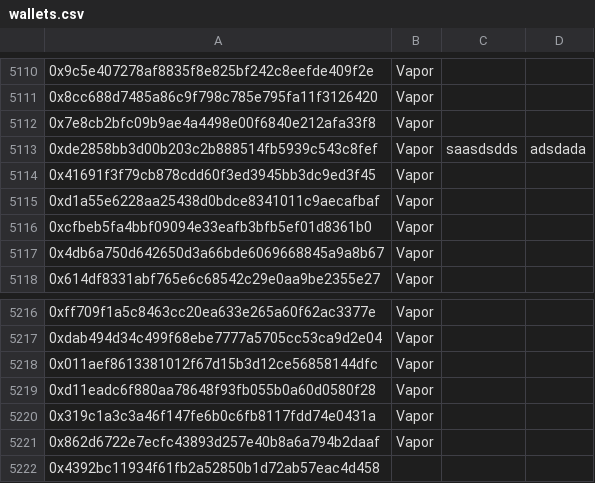
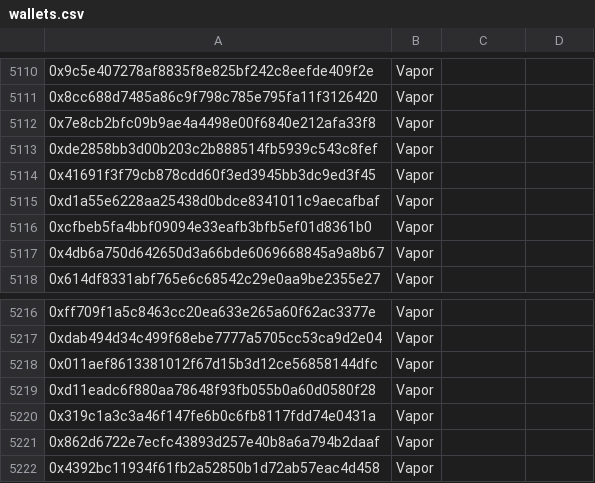
Before and after one commit to Mudusar204/solarDex, a CSV file: public/wallets.csv, drawn as a sheet; only a part is shown, gaps mark what is left out.

```diff
--- a/public/wallets.csv
+++ b/public/wallets.csv
@@ -5112,3 +5112,3 @@
 0x7e8cb2bfc09b9ae4a4498e00f6840e212afa33f8,Vapor
-0xde2858bb3d00b203c2b888514fb5939c543c8fef,Vapor,saasdsdds,adsdada
+0xde2858bb3d00b203c2b888514fb5939c543c8fef,Vapor
 0x41691f3f79cb878cdd60f3ed3945bb3dc9ed3f45,Vapor
@@ -5221,2 +5221,2 @@
 0x862d6722e7ecfc43893d257e40b8a6a794b2daaf,Vapor
-0x4392bc11934f61fb2a52850b1d72ab57eac4d458
+0x4392bc11934f61fb2a52850b1d72ab57eac4d458,Vapor
```
Also changed, not shown: 2 other files.
